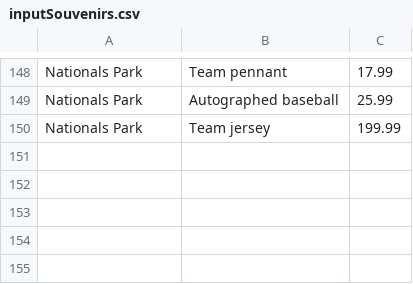
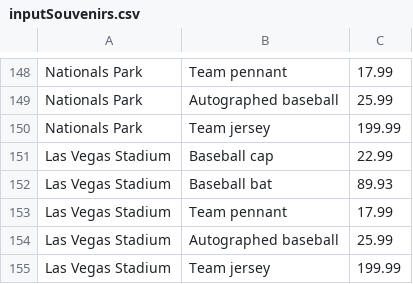
Before and after one commit to akarapetian/ALAYO---Project-2, a CSV file: ALAYO/inputSouvenirs.csv, drawn as a sheet; only a part is shown, gaps mark what is left out.

```diff
--- a/ALAYO/inputSouvenirs.csv
+++ b/ALAYO/inputSouvenirs.csv
@@ -150 +150,6 @@ Nationals Park,Autographed baseball,25.99
 Nationals Park,Team jersey,199.99
+Las Vegas Stadium,Baseball cap,22.99
+Las Vegas Stadium,Baseball bat,89.93
+Las Vegas Stadium,Team pennant,17.99
+Las Vegas Stadium,Autographed baseball,25.99
+Las Vegas Stadium,Team jersey,199.99
```
Also changed, not shown: ALAYO/inputModifiedMLBInformation.csv, 18 other files.
